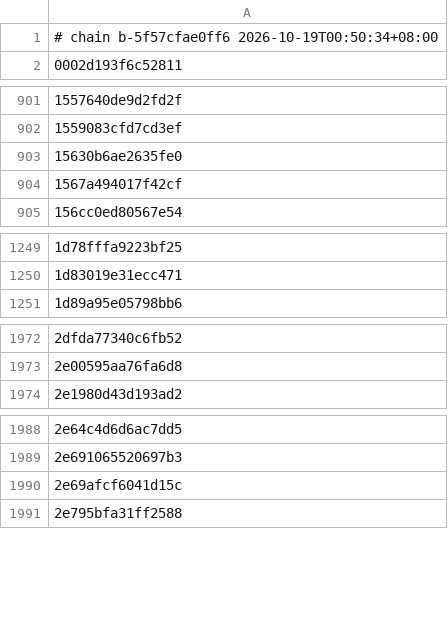
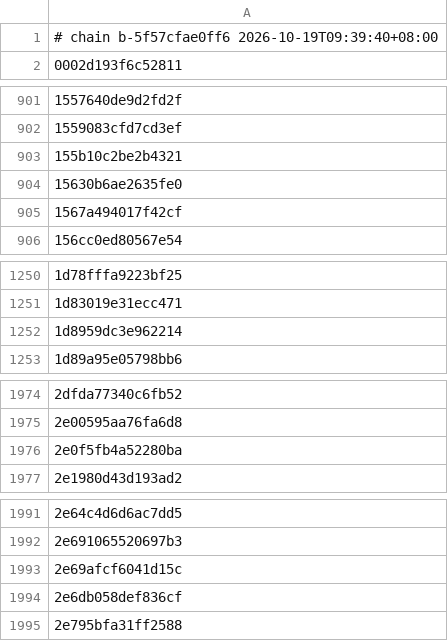
Before and after one commit to armyja/nxnative-xc3-research, a TSV file: dm/games/01002B00111A2000/c1_full.tsv, drawn as a sheet; only a part is shown, gaps mark what is left out; the diff covers the shown part only.

Commit message:
c1 guard proves the whole index against the shader's real c1 span, and checks every stage
c1_guard.py decides which shaders' c1 (embedded constant segment) reads may share the host's 4 MB banks (nvn_mtl.m c1_store: the data rounded up to 256 bytes, a 256-byte zero gap, then the next shader). The old rule followed only the last variable of an index and took any mask, min or clamp it met as proof: `_1 + (_2 & 3u)` with _1 read from an input passed, masks wider than the data passed, and compute shaders (cp_c1) were never looked at.

Now interval arithmetic runs over the whole expression, following each integer temporary to its one declaration (a variable assigned again, such as a loop counter, is unbounded; identical repeated declarations from the main0_z copy are fine). Literals, & K, % K, shifts, min, max, clamp and casts bound a value, unsigned values are non-negative, and inputs, memory reads and anything not understood are unbounded. A shader stays shared only if every access is >= 0 and 16 * (index + 1) fits the span.

Regenerated for every profile: nine lists are unchanged as sets, Age of Calamity gains 28 isolated shaders and Three Houses 8 (64 KiB each, about 2.3 MB). The ones checked are compute shaders indexing c1 by a value read from a texture.

```diff
--- a/dm/games/01002B00111A2000/c1_full.tsv
+++ b/dm/games/01002B00111A2000/c1_full.tsv
@@ -1,2 +1,2 @@
-# chain b-5f57cfae0ff6 2026-10-19T00:50:34+08:00
+# chain b-5f57cfae0ff6 2026-10-19T09:39:40+08:00
 0002d193f6c52811
@@ -902,2 +902,3 @@
 1559083cfd7cd3ef
+155b10c2be2b4321
 15630b6ae2635fe0
@@ -1250,2 +1251,3 @@
 1d83019e31ecc471
+1d8959dc3e962214
 1d89a95e05798bb6
@@ -1973,2 +1975,3 @@
 2e00595aa76fa6d8
+2e0f5fb4a52280ba
 2e1980d43d193ad2
@@ -1990,2 +1993,3 @@
 2e69afcf6041d15c
+2e6db058def836cf
 2e795bfa31ff2588
```
Also changed, not shown: 24 added rows elsewhere in this file, 3 other files.
